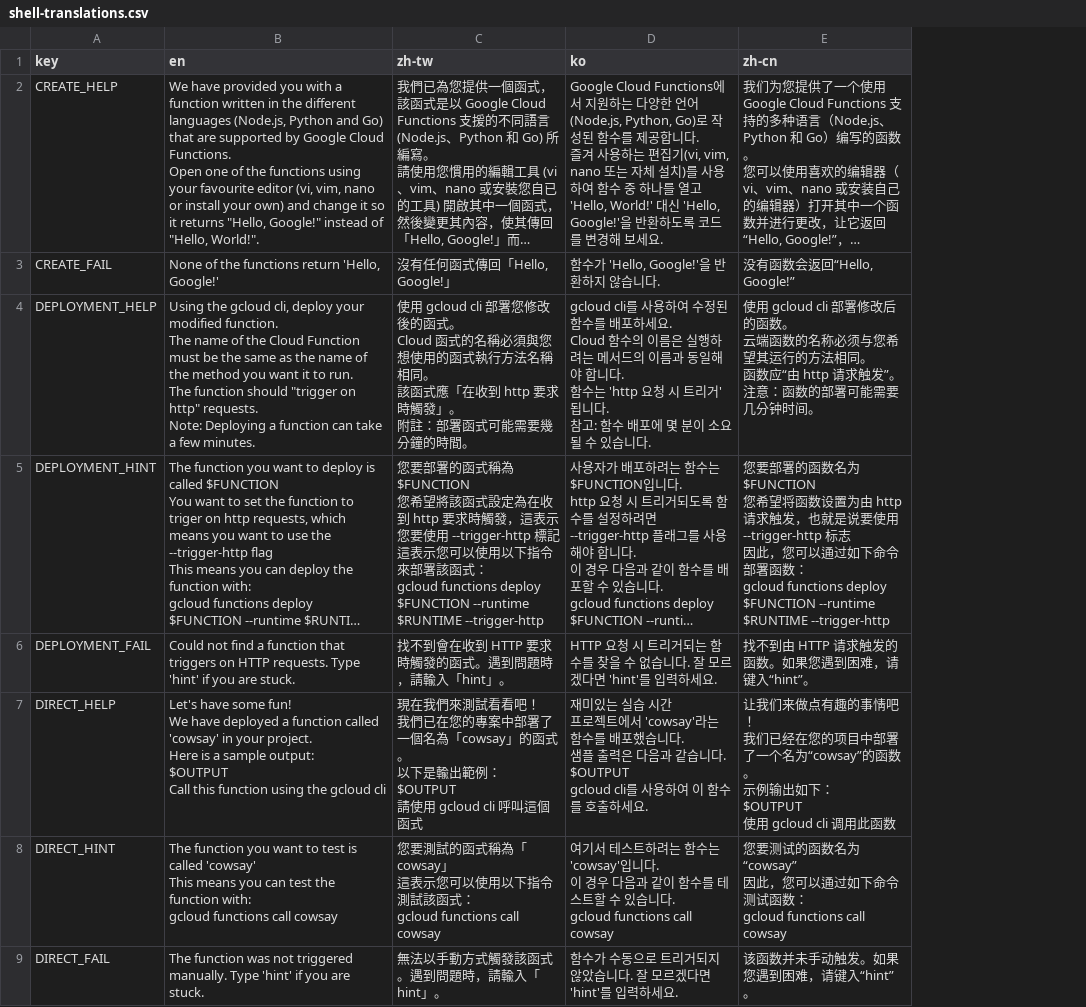
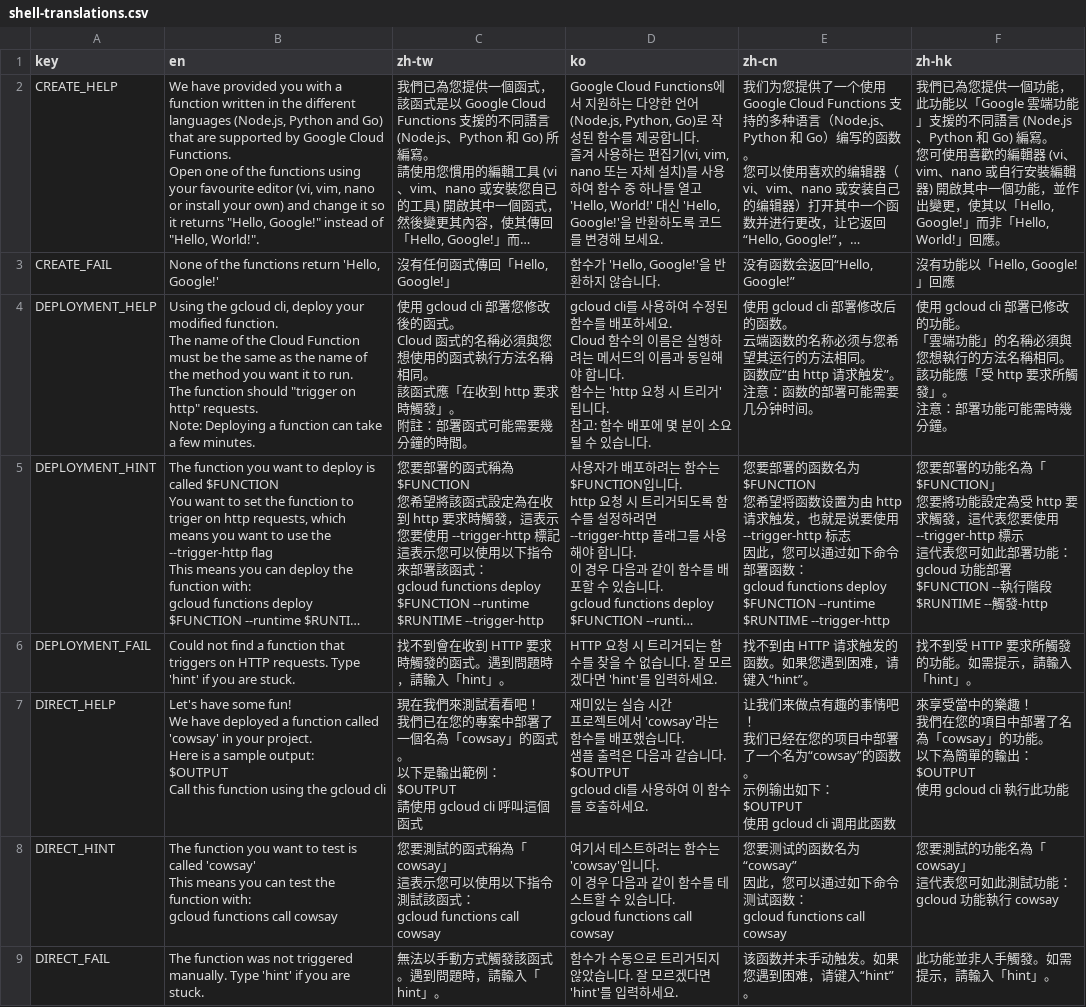
Before and after one commit to GoogleCloudPlatform/instruqt-content, a CSV file: cloud-functions-http/container/translations/shell-translations.csv, drawn as a sheet; only a part is shown; long unchanged cells end in …; ↵ is a line break in a cell; the diff names each change by its address in the sheet, - before the commit and + after, or states it on an @@ line.

```diff
--- a/cloud-functions-http/container/translations/shell-translations.csv
+++ b/cloud-functions-http/container/translations/shell-translations.csv
+column F (zh-hk), rows 2-9: 我們已為您提供一個功能，此功能以「Google 雲端功能」支援的不同語言 (Node.js、Python 和 Go) 編寫。 ↵ 您可使用喜歡的編輯器 (vi、vim、nano 或自行安裝編輯器) 開啟其中一個功能，並作出變更，使其以「Hello, Google!」而非「Hello, World!」回應。 | 沒有功能以「Hello, Google!」回應 | 使用 gcloud cli 部署已修改的功能。 ↵ 「雲端功能」的名稱必須與您想執行的方法名稱相同。 ↵ 該功能應「受 http 要求所觸發」。 ↵ 注意：部署功能可能需時幾分鐘。 | 您要部署的功能名為「$FUNCTION」 ↵ 您要將功能設定為受 http 要求觸發，這代表您要使用 --trigger-http 標示 ↵ 這代表您可如此部署功能： ↵ gcloud 功能部署 $FUNCTION --執行階段 $RUNTIME --觸發-http | 找不到受 HTTP 要求所觸發的功能。如需提示，請輸入「hint」。 | 來享受當中的樂趣！ ↵ 我們在您的項目中部署了名為「cowsay」的功能。 ↵ 以下為簡單的輸出： ↵ $OUTPUT ↵ 使用 gcloud cli 執行此功能 | 您要測試的功能名為「cowsay」 ↵ 這代表您可如此測試功能： ↵ gcloud 功能執行 cowsay | 此功能並非人手觸發。如需提示，請輸入「hint」。
```
Also changed, not shown: cloud-functions-http/track-translations.csv.
